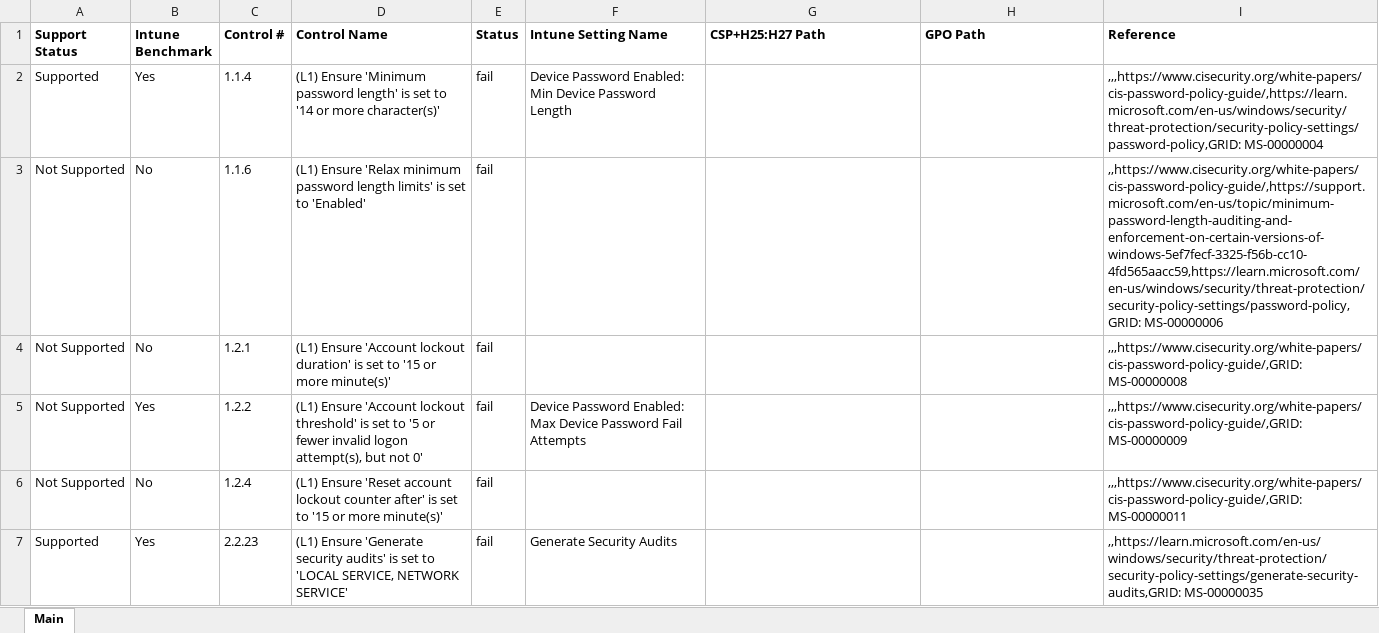
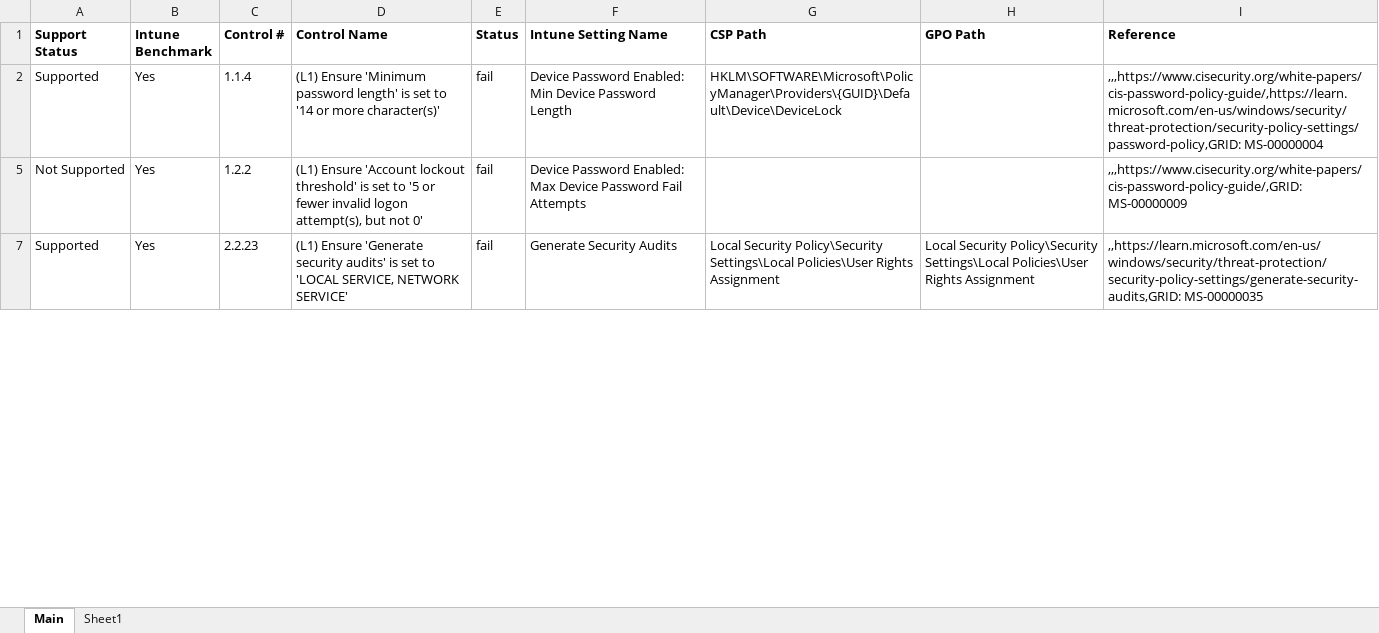
Before and after one commit to Pacers31Colts18/Intune, an Excel workbook: CIS v4.0/CIS_Enterprise_Failures.xlsx, sheet Main, drawn as a sheet; only a part is shown; values as stored, in another font and other column widths than the file's, no borders; the diff covers the shown part only; the diff names each change by its address in the sheet, - before the commit and + after, or states it on an @@ line.

```diff
--- a/CIS v4.0/CIS_Enterprise_Failures.xlsx (sheet Main)
+++ b/CIS v4.0/CIS_Enterprise_Failures.xlsx (sheet Main)
+sheet tab: Sheet1
-G1: CSP+H25:H27 Path
+G1: CSP Path
-G2 (CSP Path): (empty)
+G2 (CSP Path): HKLM\SOFTWARE\Microsoft\PolicyManager\Providers\{GUID}\Default\Device\DeviceLock
@@ row 3 hidden: Not Supported | No | 1.1.6 | (L1) Ensure 'Relax minimum password length limits' is set to 'Enabled' | fail |  |  |  | ,,https://www.cisecurity.org/white-papers/cis-password-policy-guide/,https://support.microsoft.com/en-us/topic/minimum-password-length-auditing-and-enforcement-on-certain-versions-of-windows-5ef7fecf-3325-f56b-cc10-4fd565aacc59,https://learn.microsoft.com/en-us/windows/security/threat-protection/security-policy-settings/password-policy,GRID: MS-00000006 @@
@@ row 4 hidden: Not Supported | No | 1.2.1 | (L1) Ensure 'Account lockout duration' is set to '15 or more minute(s)' | fail |  |  |  | ,,,https://www.cisecurity.org/white-papers/cis-password-policy-guide/,GRID: MS-00000008 @@
@@ row 6 hidden: Not Supported | No | 1.2.4 | (L1) Ensure 'Reset account lockout counter after' is set to '15 or more minute(s)' | fail |  |  |  | ,,,https://www.cisecurity.org/white-papers/cis-password-policy-guide/,GRID: MS-00000011 @@
-G7 (CSP Path): (empty)
+G7 (CSP Path): Local Security Policy\Security Settings\Local Policies\User Rights Assignment
-H7 (GPO Path): (empty)
+H7 (GPO Path): Local Security Policy\Security Settings\Local Policies\User Rights Assignment
```
Also changed, not shown: 42 hidden or unhidden rows and 144 edited cells elsewhere in this sheet.
